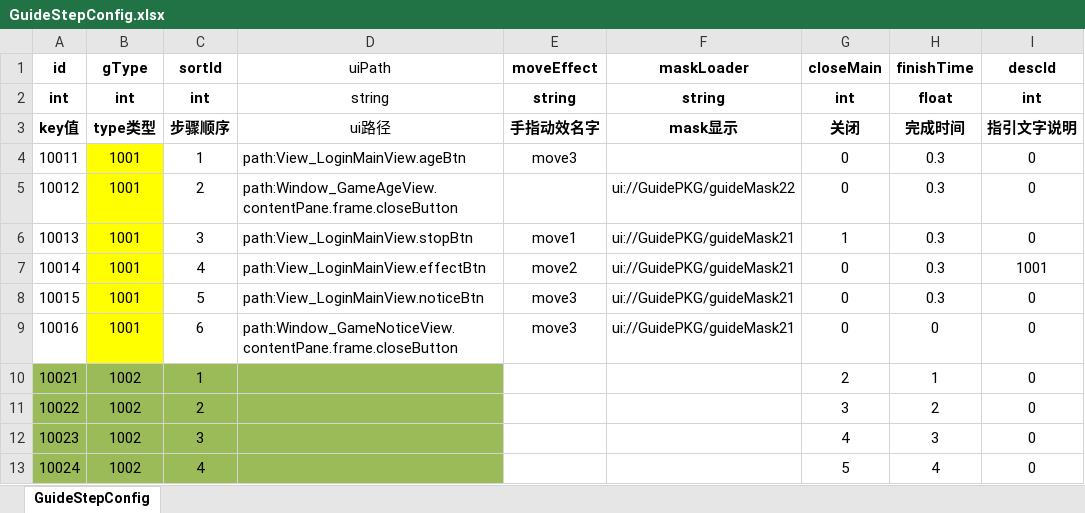
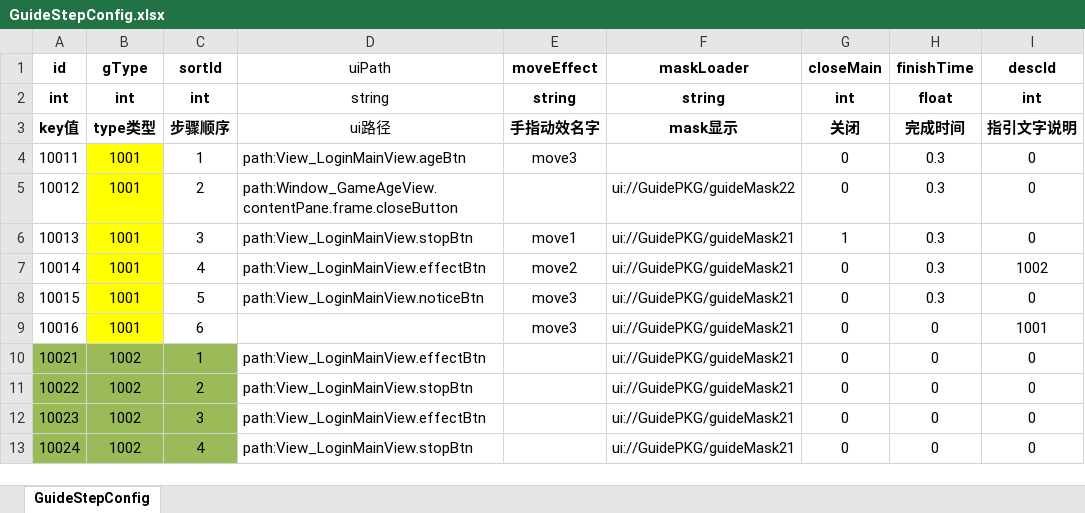
Before and after one commit to SendSi/HYFClient, an Excel workbook: Excel/excel/GuideStepConfig.xlsx, sheet GuideStepConfig, drawn as a sheet; values as stored, in another font and other column widths than the file's, no borders; conditional formats not drawn; the diff names each change by its address in the sheet, - before the commit and + after, or states it on an @@ line.

```diff
--- a/Excel/excel/GuideStepConfig.xlsx (sheet GuideStepConfig)
+++ b/Excel/excel/GuideStepConfig.xlsx (sheet GuideStepConfig)
-I7 (descId): 1001
+I7 (descId): 1002
-D9 (uiPath): path:Window_GameNoticeView.contentPane.frame.closeButton
+D9 (uiPath): (empty)
-I9 (descId): 0
+I9 (descId): 1001
-D10 (uiPath): (empty)
+D10 (uiPath): path:View_LoginMainView.effectBtn
-D10:D13 fill: #9BBB59
+D10:D13 fill: none
-F10:F13 (maskLoader): (empty)
+F10:F13 (maskLoader): ui://GuidePKG/guideMask21
-G10 (closeMain): 2
+G10 (closeMain): 0
-H10 (finishTime): 1
+H10 (finishTime): 0
-D11 (uiPath): (empty)
+D11 (uiPath): path:View_LoginMainView.stopBtn
-G11 (closeMain): 3
+G11 (closeMain): 0
-H11 (finishTime): 2
+H11 (finishTime): 0
-D12 (uiPath): (empty)
+D12 (uiPath): path:View_LoginMainView.effectBtn
-G12 (closeMain): 4
+G12 (closeMain): 0
-H12 (finishTime): 3
+H12 (finishTime): 0
-D13 (uiPath): (empty)
+D13 (uiPath): path:View_LoginMainView.stopBtn
-G13 (closeMain): 5
+G13 (closeMain): 0
-H13 (finishTime): 4
+H13 (finishTime): 0
```
Also changed, not shown: Excel/excel/GuideDescConfig.xlsx, 20 other files.
